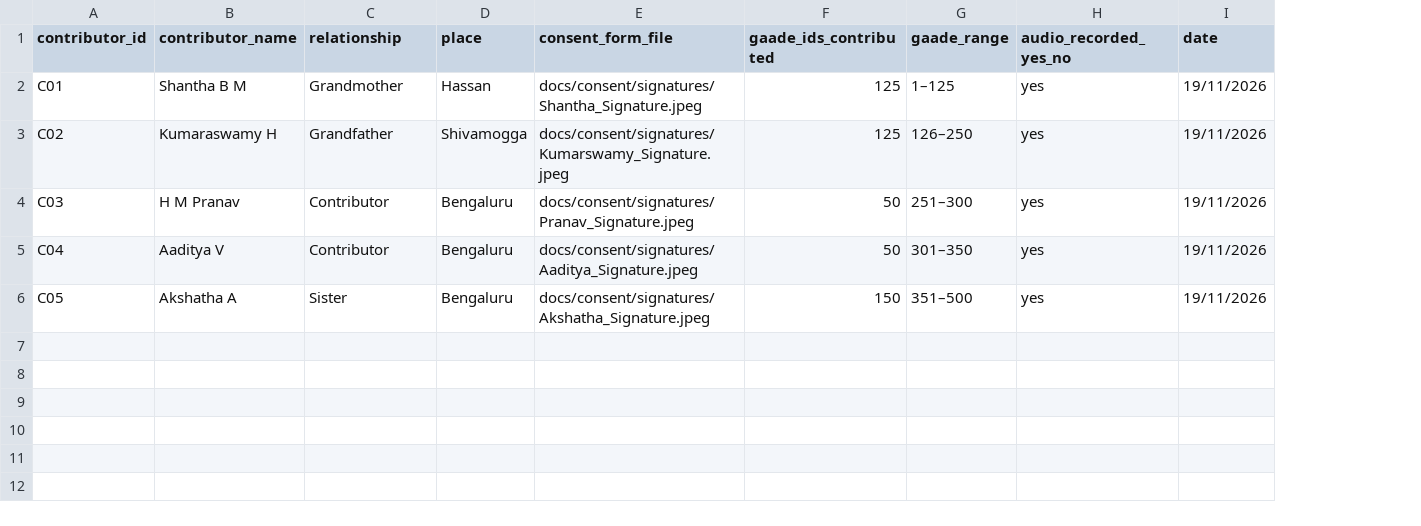
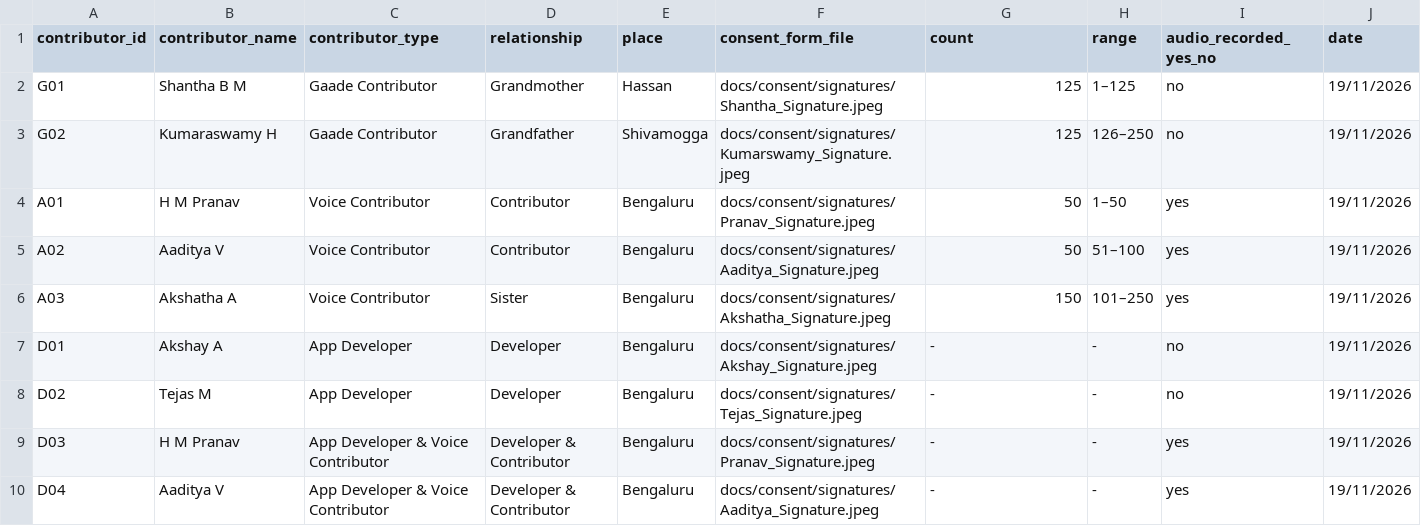
Before and after one commit to AnanthAkshay/MODALAPADA, a CSV file: gaade-kosha/docs/consent/consent_register.csv, drawn as a sheet; removed rows and columns are numbered as before the commit, all else as after; the diff names each change by its address in the sheet, - before the commit and + after, or states it on an @@ line.

Commit message:
Fix consent: 250 gaade by 2 contributors, 3 audio contributors, 4 developers

```diff
--- a/gaade-kosha/docs/consent/consent_register.csv
+++ b/gaade-kosha/docs/consent/consent_register.csv
+column C (contributor_type), rows 2-6: Gaade Contributor | Gaade Contributor | Voice Contributor | Voice Contributor | Voice Contributor
-column G (gaade_range), rows 2-6: 1–125 | 126–250 | 251–300 | 301–350 | 351–500
+column H (range), rows 2-6: 1–125 | 126–250 | 1–50 | 51–100 | 101–250
-G1: gaade_ids_contributed
+G1: count
-A2 (contributor_id): C01
+A2 (contributor_id): G01
-I2:I3 (audio_recorded_yes_no): yes
+I2:I3 (audio_recorded_yes_no): no
-A3 (contributor_id): C02
+A3 (contributor_id): G02
-A4 (contributor_id): C03
+A4 (contributor_id): A01
-A5 (contributor_id): C04
+A5 (contributor_id): A02
-A6 (contributor_id): C05
+A6 (contributor_id): A03
+row 7: D01 | Akshay A | App Developer | Developer | Bengaluru | docs/consent/signatures/Akshay_Signature.jpeg | - | - | no | 19/11/2026
+row 8: D02 | Tejas M | App Developer | Developer | Bengaluru | docs/consent/signatures/Tejas_Signature.jpeg | - | - | no | 19/11/2026
+row 9: D03 | H M Pranav | App Developer & Voice Contributor | Developer & Contributor | Bengaluru | docs/consent/signatures/Pranav_Signature.jpeg | - | - | yes | 19/11/2026
+row 10: D04 | Aaditya V | App Developer & Voice Contributor | Developer & Contributor | Bengaluru | docs/consent/signatures/Aaditya_Signature.jpeg | - | - | yes | 19/11/2026
```
Also changed, not shown: gaade-kosha/submission/consent/consent_register.csv, 10 other files.
